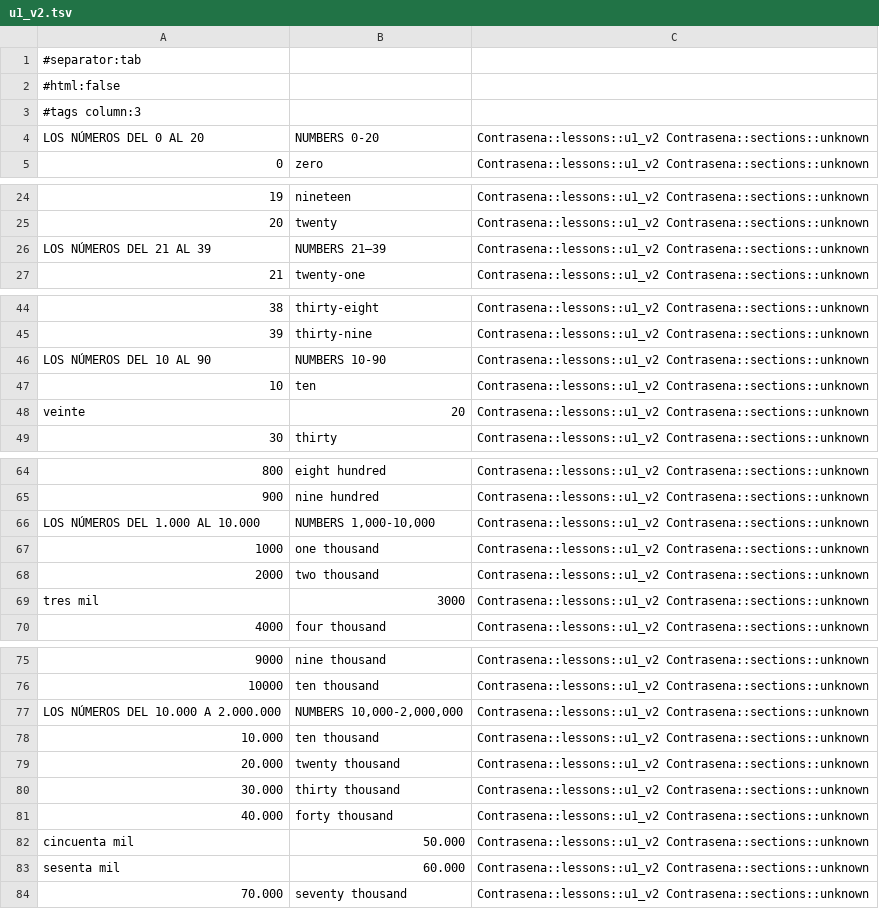
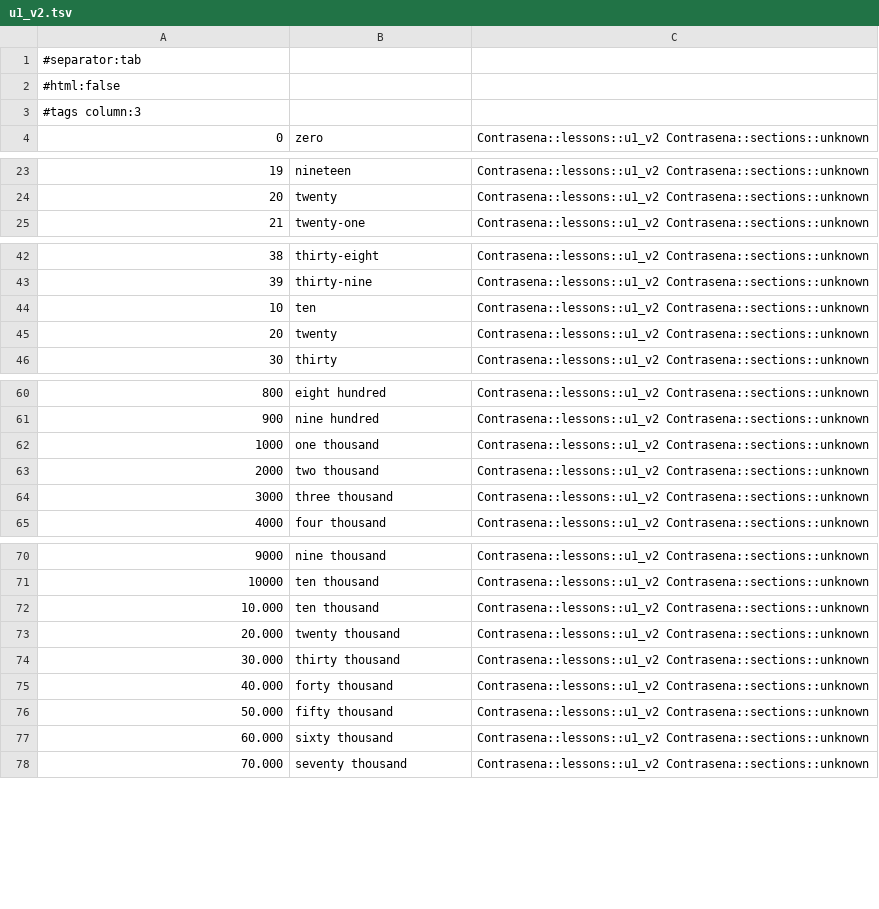
Before and after one commit to Jwomack-Marq/contrasena-anki, a TSV file: output_pdfs/u1_v2.tsv, drawn as a sheet; only a part is shown, gaps mark what is left out; removed rows and columns are numbered as before the commit, all else as after; the diff covers the shown part only; the diff names each change by its address in the sheet, - before the commit and + after, or states it on an @@ line.

```diff
--- a/output_pdfs/u1_v2.tsv
+++ b/output_pdfs/u1_v2.tsv
-row 4: LOS NÚMEROS DEL 0 AL 20 | NUMBERS 0-20 | Contrasena::lessons::u1_v2 Contrasena::sections::unknown
-row 26: LOS NÚMEROS DEL 21 AL 39 | NUMBERS 21–39 | Contrasena::lessons::u1_v2 Contrasena::sections::unknown
-row 46: LOS NÚMEROS DEL 10 AL 90 | NUMBERS 10-90 | Contrasena::lessons::u1_v2 Contrasena::sections::unknown
-row 48: veinte | 20 | Contrasena::lessons::u1_v2 Contrasena::sections::unknown
+row 45: 20 | twenty | Contrasena::lessons::u1_v2 Contrasena::sections::unknown
-row 66: LOS NÚMEROS DEL 1.000 AL 10.000 | NUMBERS 1,000-10,000 | Contrasena::lessons::u1_v2 Contrasena::sections::unknown
-row 69: tres mil | 3000 | Contrasena::lessons::u1_v2 Contrasena::sections::unknown
+row 64: 3000 | three thousand | Contrasena::lessons::u1_v2 Contrasena::sections::unknown
-row 77: LOS NÚMEROS DEL 10.000 A 2.000.000 | NUMBERS 10,000-2,000,000 | Contrasena::lessons::u1_v2 Contrasena::sections::unknown
-row 82: cincuenta mil | 50.000 | Contrasena::lessons::u1_v2 Contrasena::sections::unknown
-row 83: sesenta mil | 60.000 | Contrasena::lessons::u1_v2 Contrasena::sections::unknown
+row 76: 50.000 | fifty thousand | Contrasena::lessons::u1_v2 Contrasena::sections::unknown
+row 77: 60.000 | sixty thousand | Contrasena::lessons::u1_v2 Contrasena::sections::unknown
```
Also changed, not shown: 1 removed row elsewhere in this file, output_pdfs/contrasena_vocab_pdfs.tsv, output_pdfs/u10_v1.tsv, 20 other files.
